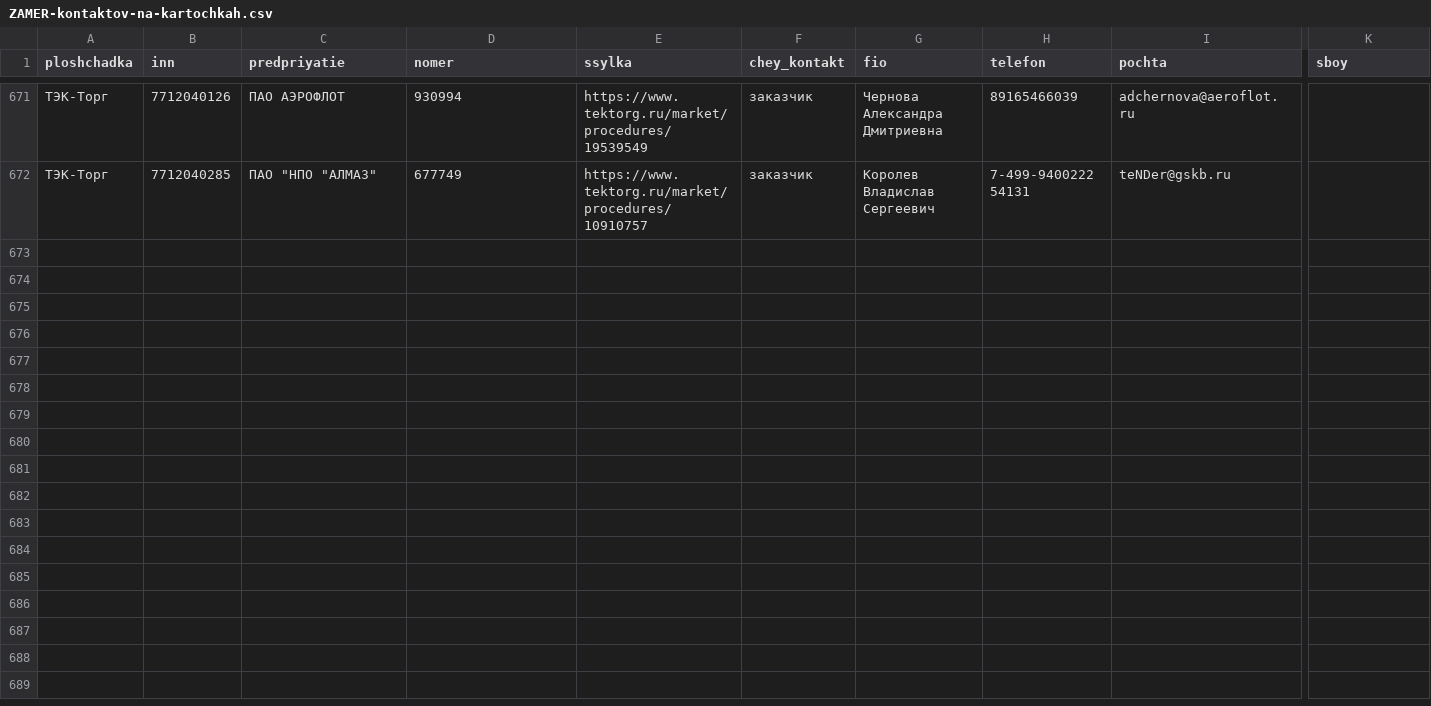
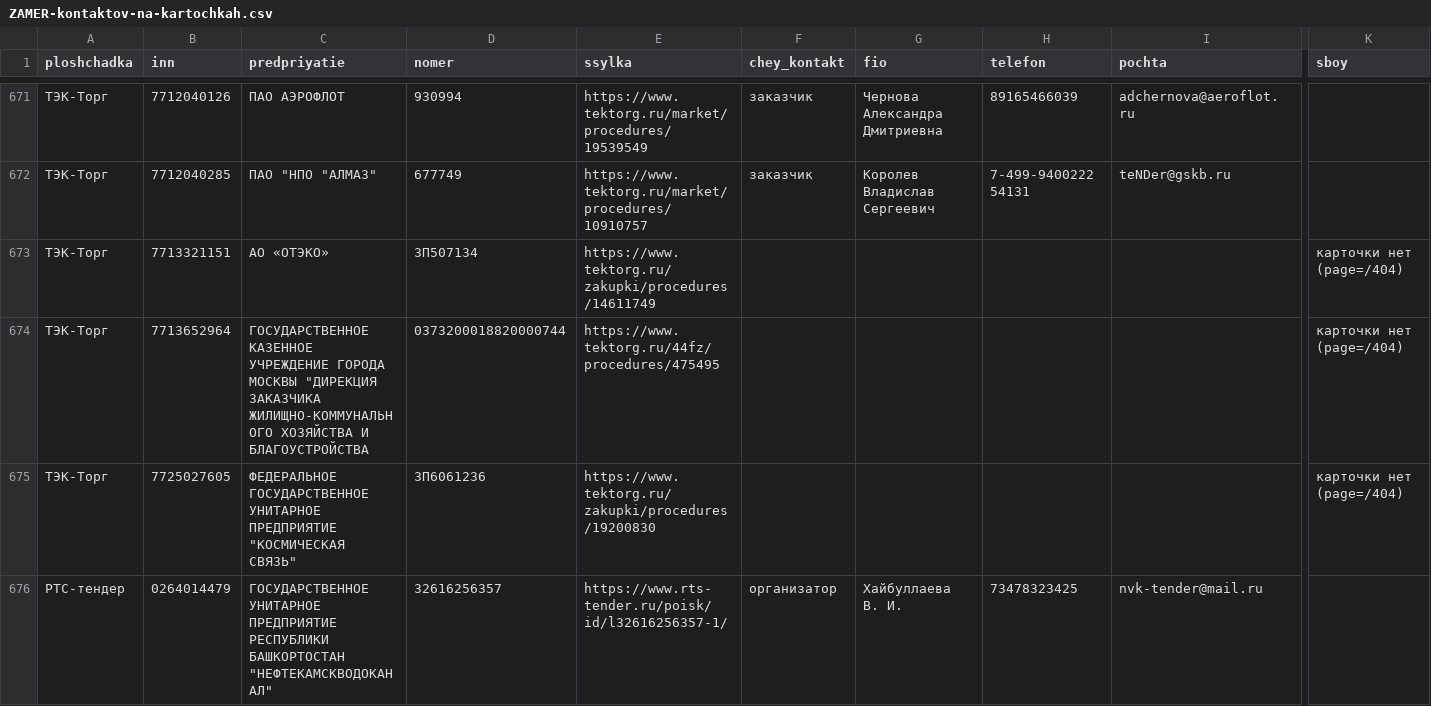
Before and after one commit to kirillrand4-alt/avto, a CSV file: seo-texts/engineers-lens/centro/ZAMER-kontaktov-na-kartochkah.csv, drawn as a sheet; only a part is shown, gaps mark what is left out; rows hold the shown columns only; the diff names each change by its address in the sheet, - before the commit and + after, or states it on an @@ line.

```diff
--- a/seo-texts/engineers-lens/centro/ZAMER-kontaktov-na-kartochkah.csv
+++ b/seo-texts/engineers-lens/centro/ZAMER-kontaktov-na-kartochkah.csv
+row 673: ТЭК-Торг | 7713321151 | АО «ОТЭКО» | ЗП507134 | https://www.tektorg.ru/zakupki/procedures/14611749 |  |  |  |  | карточки нет (page=/404)
+row 674: ТЭК-Торг | 7713652964 | ГОСУДАРСТВЕННОЕ КАЗЕННОЕ УЧРЕЖДЕНИЕ ГОРОДА МОСКВЫ "ДИРЕКЦИЯ ЗАКАЗЧИКА ЖИЛИЩНО-КОММУНАЛЬНОГО ХОЗЯЙСТВА И БЛАГОУСТРОЙСТВА | 0373200018820000744 | https://www.tektorg.ru/44fz/procedures/475495 |  |  |  |  | карточки нет (page=/404)
+row 675: ТЭК-Торг | 7725027605 | ФЕДЕРАЛЬНОЕ ГОСУДАРСТВЕННОЕ УНИТАРНОЕ ПРЕДПРИЯТИЕ "КОСМИЧЕСКАЯ СВЯЗЬ" | ЗП6061236 | https://www.tektorg.ru/zakupki/procedures/19200830 |  |  |  |  | карточки нет (page=/404)
+row 676: РТС-тендер | 0264014479 | ГОСУДАРСТВЕННОЕ УНИТАРНОЕ ПРЕДПРИЯТИЕ РЕСПУБЛИКИ БАШКОРТОСТАН "НЕФТЕКАМСКВОДОКАНАЛ" | 32616256357 | https://www.rts-tender.ru/poisk/id/l32616256357-1/ | организатор | Хайбуллаева В. И. | 73478323425 | nvk-tender@mail.ru
```
Also changed, not shown: 1 other file.
